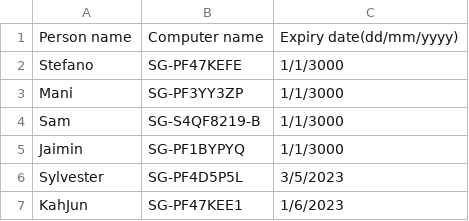
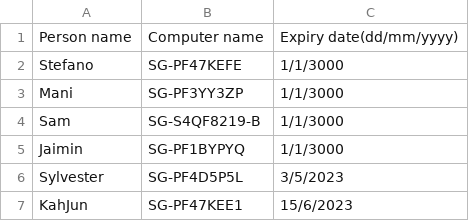
Before and after one commit to manikandan-ramboll/licensing, a CSV file: etabs_powerapps_lic.csv, drawn as a sheet.

Commit message:
Update etabs_powerapps_lic.csv

```diff
--- a/etabs_powerapps_lic.csv
+++ b/etabs_powerapps_lic.csv
@@ -6,2 +6,2 @@ Jaimin,SG-PF1BYPYQ,1/1/3000
 Sylvester,SG-PF4D5P5L,3/5/2023
-KahJun,SG-PF47KEE1,1/6/2023
+KahJun,SG-PF47KEE1,15/6/2023
```
